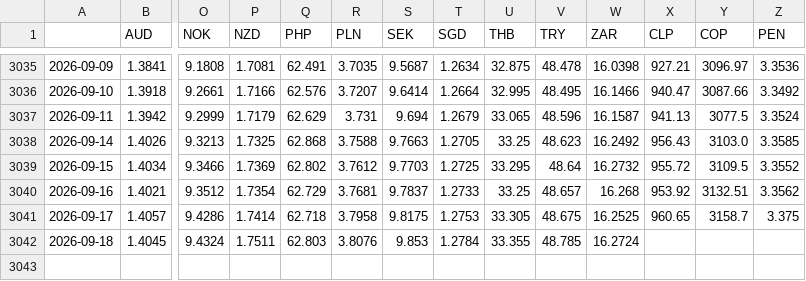
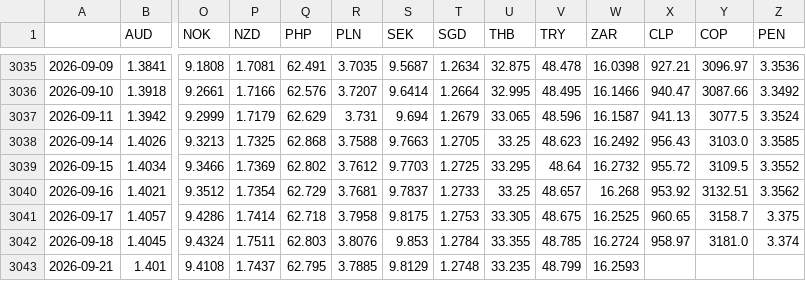
Before and after one commit to DataVizHonduran/EMFX_risk_diffusion, a CSV file: fx_data_raw.csv, drawn as a sheet; only a part is shown, gaps mark what is left out; rows hold the shown columns only; the diff names each change by its address in the sheet, - before the commit and + after, or states it on an @@ line.

```diff
--- a/fx_data_raw.csv
+++ b/fx_data_raw.csv
-X3042 (CLP): (empty)
+X3042 (CLP): 958.97
-Y3042 (COP): (empty)
+Y3042 (COP): 3181.0
-Z3042 (PEN): (empty)
+Z3042 (PEN): 3.374
+row 3043: 2026-09-21 | 1.401 | 9.4108 | 1.7437 | 62.795 | 3.7885 | 9.8129 | 1.2748 | 33.235 | 48.799 | 16.2593
```
Also changed, not shown: fx_data_emfx.csv.
